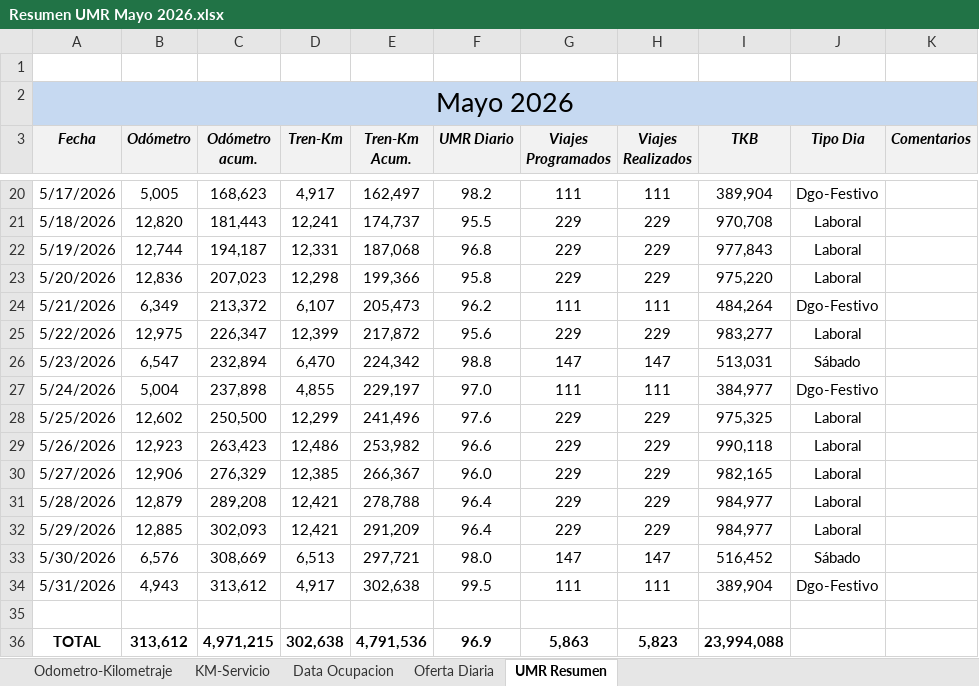
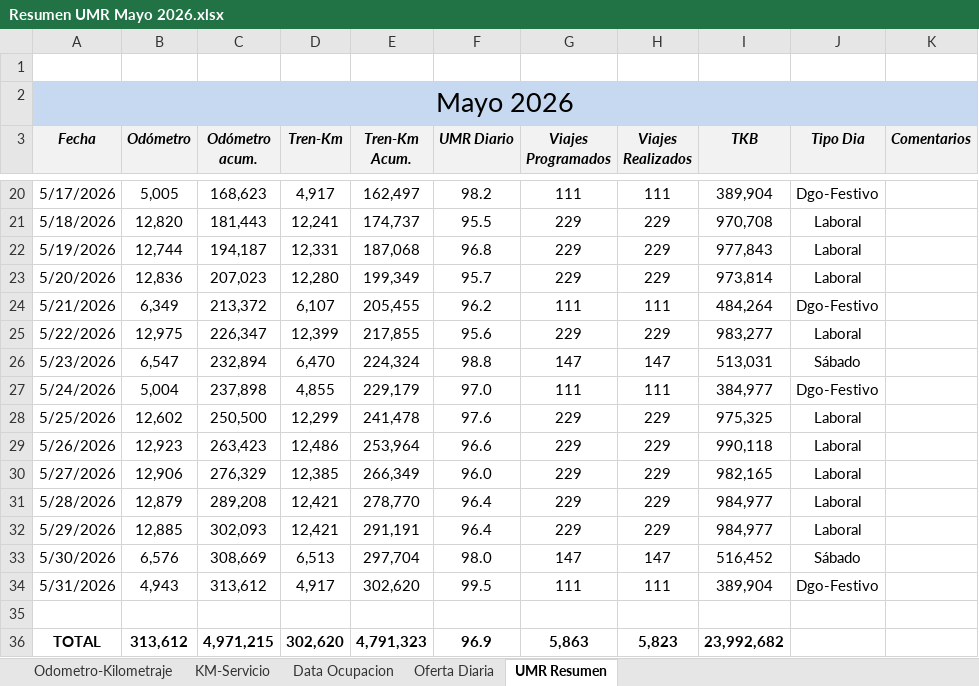
Before and after one commit to antoniorra1983-ops/Datos-Operacionales, an Excel workbook: data/umr/Resumen UMR Mayo 2026.xlsx, sheet UMR Resumen, drawn as a sheet; only a part is shown, gaps mark what is left out; values as stored, in another font and other column widths than the file's, no borders; the diff names each change by its address in the sheet, - before the commit and + after, or states it on an @@ line.

```diff
--- a/data/umr/Resumen UMR Mayo 2026.xlsx (sheet UMR Resumen)
+++ b/data/umr/Resumen UMR Mayo 2026.xlsx (sheet UMR Resumen)
-D23 (Tren-Km): 12,298
+D23 (Tren-Km): 12,280
-E23 (Tren-Km Acum.): 199,366
+E23 (Tren-Km Acum.): 199,349
-F23 (UMR Diario): 95.8
+F23 (UMR Diario): 95.7
-I23 (TKB): 975,220
+I23 (TKB): 973,814
-E24 (Tren-Km Acum.): 205,473
+E24 (Tren-Km Acum.): 205,455
-E25 (Tren-Km Acum.): 217,872
+E25 (Tren-Km Acum.): 217,855
-E26 (Tren-Km Acum.): 224,342
+E26 (Tren-Km Acum.): 224,324
-E27 (Tren-Km Acum.): 229,197
+E27 (Tren-Km Acum.): 229,179
-E28 (Tren-Km Acum.): 241,496
+E28 (Tren-Km Acum.): 241,478
-E29 (Tren-Km Acum.): 253,982
+E29 (Tren-Km Acum.): 253,964
-E30 (Tren-Km Acum.): 266,367
+E30 (Tren-Km Acum.): 266,349
-E31 (Tren-Km Acum.): 278,788
+E31 (Tren-Km Acum.): 278,770
-E32 (Tren-Km Acum.): 291,209
+E32 (Tren-Km Acum.): 291,191
-E33 (Tren-Km Acum.): 297,721
+E33 (Tren-Km Acum.): 297,704
-E34 (Tren-Km Acum.): 302,638
+E34 (Tren-Km Acum.): 302,620
-D36 (Tren-Km): 302,638
+D36 (Tren-Km): 302,620
-E36 (Tren-Km Acum.): 4,791,536
+E36 (Tren-Km Acum.): 4,791,323
-I36 (TKB): 23,994,088
+I36 (TKB): 23,992,682
```
Also changed, not shown: sheet Oferta Diaria, sheet KM-Servicio, 1 other file.
